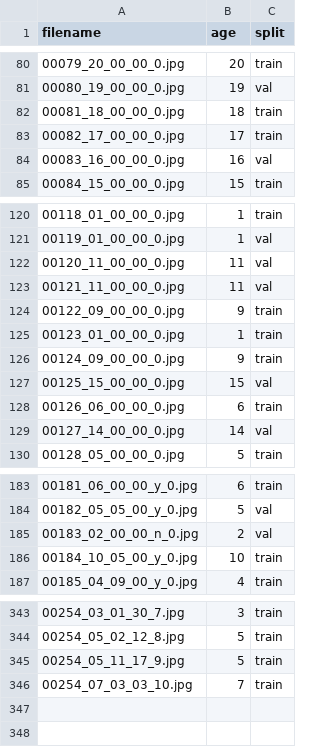
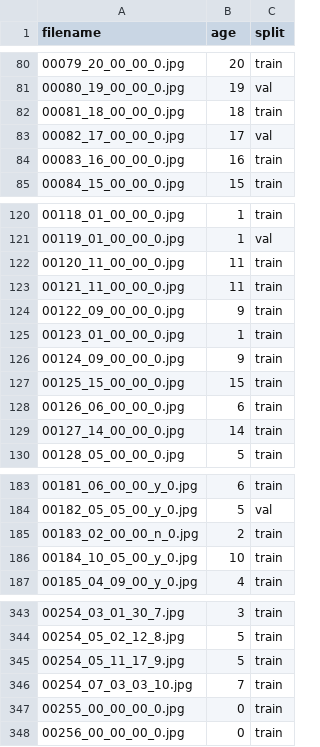
Before and after one commit to aki-13627/cat-age-cnn, a CSV file: data/filename-age-split.csv, drawn as a sheet; only a part is shown, gaps mark what is left out.

```diff
--- a/data/filename-age-split.csv
+++ b/data/filename-age-split.csv
@@ -82,4 +82,4 @@ filename,age,split
 00081_18_00_00_0.jpg,18,train
-00082_17_00_00_0.jpg,17,train
-00083_16_00_00_0.jpg,16,val
+00082_17_00_00_0.jpg,17,val
+00083_16_00_00_0.jpg,16,train
 00084_15_00_00_0.jpg,15,train
@@ -121,4 +121,4 @@ filename,age,split
 00119_01_00_00_0.jpg,1,val
-00120_11_00_00_0.jpg,11,val
-00121_11_00_00_0.jpg,11,val
+00120_11_00_00_0.jpg,11,train
+00121_11_00_00_0.jpg,11,train
 00122_09_00_00_0.jpg,9,train
@@ -126,5 +126,5 @@ filename,age,split
 00124_09_00_00_0.jpg,9,train
-00125_15_00_00_0.jpg,15,val
+00125_15_00_00_0.jpg,15,train
 00126_06_00_00_0.jpg,6,train
-00127_14_00_00_0.jpg,14,val
+00127_14_00_00_0.jpg,14,train
 00128_05_00_00_0.jpg,5,train
@@ -184,3 +184,3 @@ filename,age,split
 00182_05_05_00_y_0.jpg,5,val
-00183_02_00_00_n_0.jpg,2,val
+00183_02_00_00_n_0.jpg,2,train
 00184_10_05_00_y_0.jpg,10,train
@@ -346 +346,3 @@ filename,age,split
 00254_07_03_03_10.jpg,7,train
+00255_00_00_00_0.jpg,0,train
+00256_00_00_00_0.jpg,0,train
```
Also changed, not shown: 10 other files.
